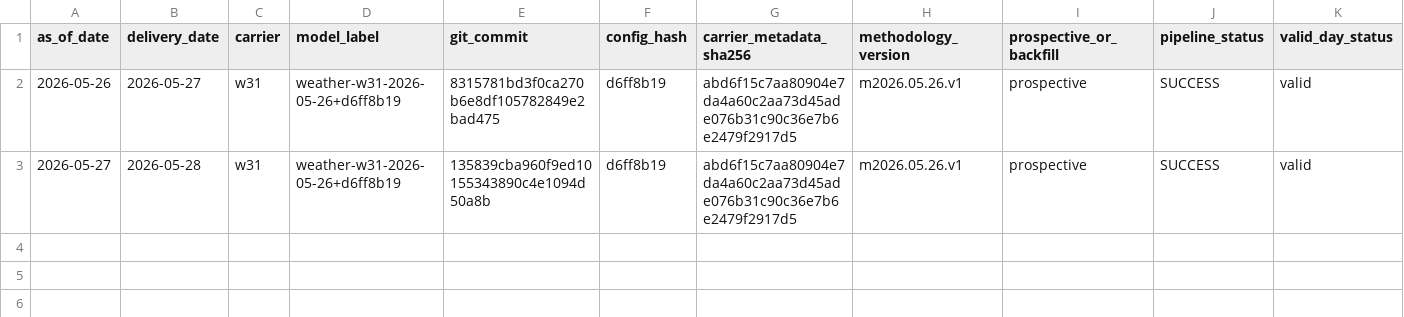
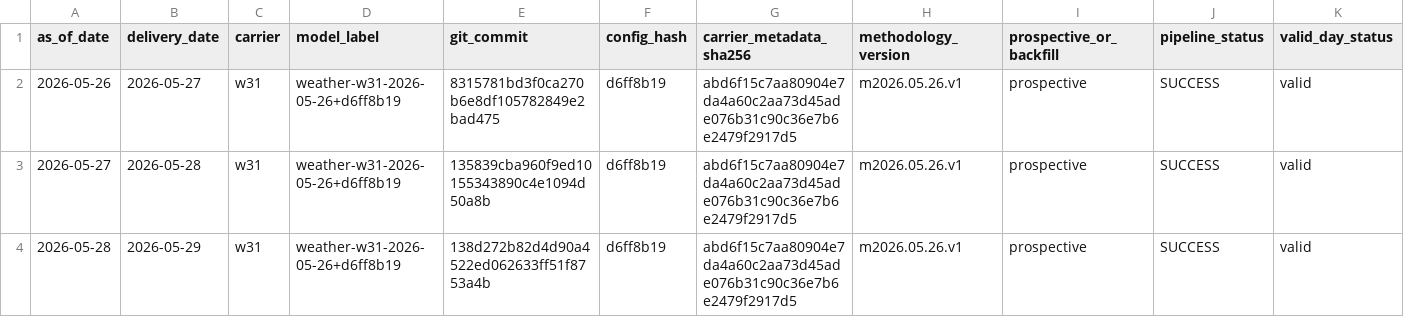
Before and after one commit to jameskim247/ercot-ptp-track-record, a CSV file: hashes/daily_manifest_hashes.csv, drawn as a sheet; only a part is shown; rows hold the shown columns only; the diff names each change by its address in the sheet, - before the commit and + after, or states it on an @@ line.

Commit message:
track-record: hash 2026-05-28 w31

```diff
--- a/hashes/daily_manifest_hashes.csv
+++ b/hashes/daily_manifest_hashes.csv
+row 4: 2026-05-28 | 2026-05-29 | w31 | weather-w31-2026-05-26+d6ff8b19 | 138d272b82d4d90a4522ed062633ff51f8753a4b | d6ff8b19 | abd6f15c7aa80904e7da4a60c2aa73d45ade076b31c90c36e7b6e2479f2917d5 | m2026.05.26.v1 | prospective | SUCCESS | valid
```
Also changed, not shown: hashes/timestamp_proofs.csv, 6 other files.
